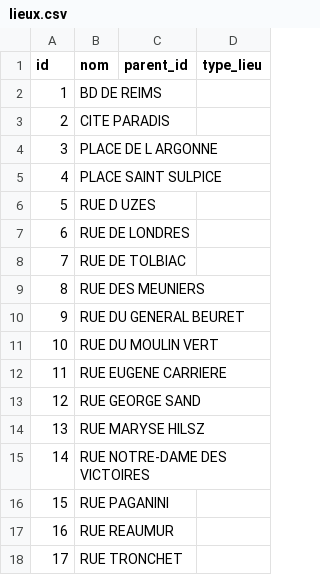
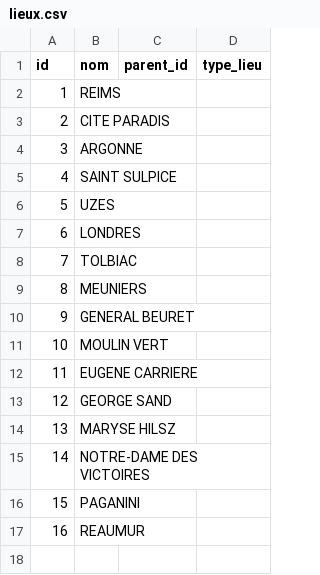
Before and after one commit to guiraudjb/TRACE, a CSV file: lieux.csv, drawn as a sheet.

```diff
--- a/lieux.csv
+++ b/lieux.csv
@@ -1,18 +1,17 @@
 id,nom,parent_id,type_lieu
-1,BD DE REIMS,,
+1,REIMS,,
 2,CITE PARADIS,,
-3,PLACE DE L ARGONNE,,
-4,PLACE SAINT SULPICE,,
-5,RUE D UZES,,
-6,RUE DE LONDRES,,
-7,RUE DE TOLBIAC,,
-8,RUE DES MEUNIERS,,
-9,RUE DU GENERAL BEURET,,
-10,RUE DU MOULIN VERT,,
-11,RUE EUGENE CARRIERE,,
-12,RUE GEORGE SAND,,
-13,RUE MARYSE HILSZ,,
-14,RUE NOTRE-DAME DES VICTOIRES,,
-15,RUE PAGANINI,,
-16,RUE REAUMUR,,
-17,RUE TRONCHET,,
+3,ARGONNE,,
+4,SAINT SULPICE,,
+5,UZES,,
+6,LONDRES,,
+7,TOLBIAC,,
+8,MEUNIERS,,
+9,GENERAL BEURET,,
+10,MOULIN VERT,,
+11,EUGENE CARRIERE,,
+12,GEORGE SAND,,
+13,MARYSE HILSZ,,
+14,NOTRE-DAME DES VICTOIRES,,
+15,PAGANINI,,
+16,REAUMUR,,
```
Also changed, not shown: 21 other files.
